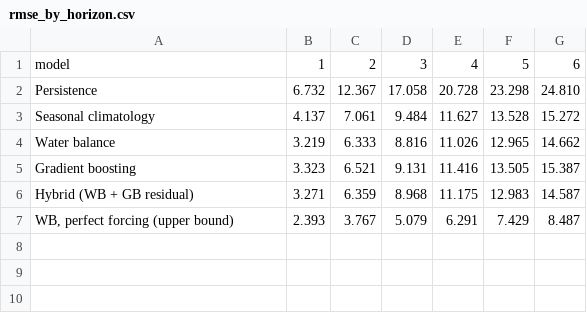
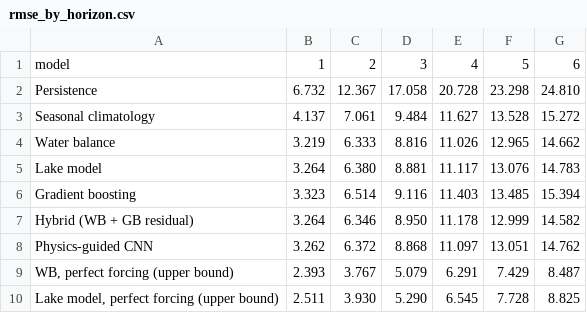
Before and after one commit to samuspdf/Great_Lakes_level, a CSV file: data/processed/rmse_by_horizon.csv, drawn as a sheet.

Commit message:
Add lake model and physics-guided CNN, simplify code
- function_declaration.ipynb: add LakeModel (lake storage with a weir-type outflow, stepped 10 times a month, 17 parameters fitted by least squares) and PhysicsCNN (1-D CNN that corrects the 6-month weather forecast, which the lake model turns into levels; early stopping, settings chosen on 1952-1979 only); vectorise the SeasonalClimatology and WaterBalance forecasts (same results); remove debug cell; move the Figure 3 legend below the panel
- main.ipynb: lake model section, new bootstrap pairs and the years where the CNN differs from the lake model; one-line runoff check; Figure 2 drawn once via fig2_water_balance; drop a duplicate refit and an unneeded mkdir; re-run outputs
- data_processing.ipynb: drop an unneeded mkdir; re-run outputs
- data/processed, figures: regenerated (gradient boosting moves by up to 0.02 cm with scikit-learn 1.9)
- README.md, requirements.txt: new model count; add scipy and torch

```diff
--- a/data/processed/rmse_by_horizon.csv
+++ b/data/processed/rmse_by_horizon.csv
@@ -4,4 +4,7 @@ Seasonal climatology,4.137,7.061,9.484,11.627,13.528,15.272
 Water balance,3.219,6.333,8.816,11.026,12.965,14.662
-Gradient boosting,3.323,6.521,9.131,11.416,13.505,15.387
-Hybrid (WB + GB residual),3.271,6.359,8.968,11.175,12.983,14.587
+Lake model,3.264,6.380,8.881,11.117,13.076,14.783
+Gradient boosting,3.323,6.514,9.116,11.403,13.485,15.394
+Hybrid (WB + GB residual),3.264,6.346,8.950,11.178,12.999,14.582
+Physics-guided CNN,3.262,6.372,8.868,11.097,13.051,14.762
 "WB, perfect forcing (upper bound)",2.393,3.767,5.079,6.291,7.429,8.487
+"Lake model, perfect forcing (upper bound)",2.511,3.930,5.290,6.545,7.728,8.825
```
Also changed, not shown: data/processed/importance.csv, 11 other files.
